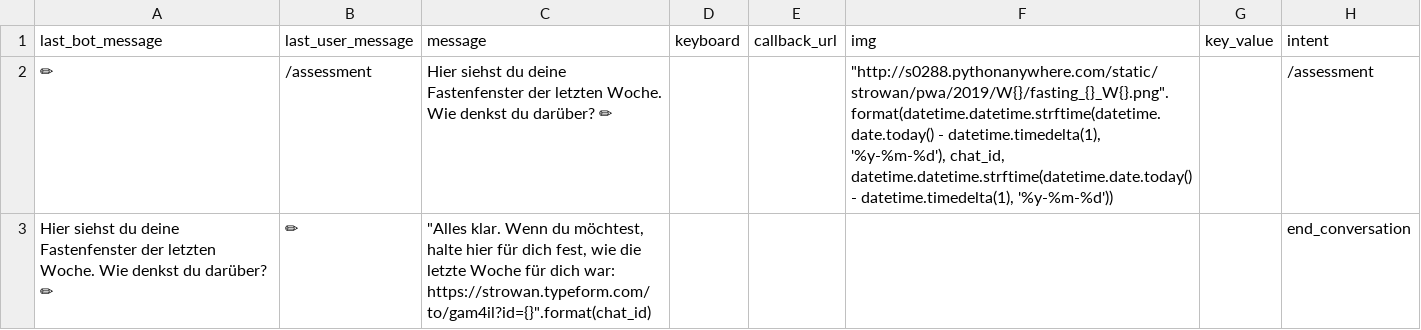
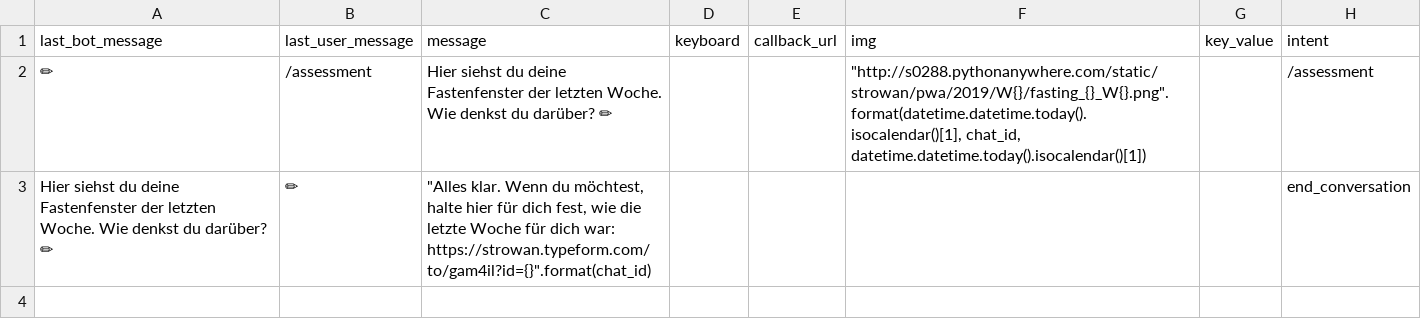
Before and after one commit to s0288/strowan_bot, a CSV file: strowan_bot/dialogues/assessment.csv, drawn as a sheet.

Commit message:
fixed bug in assessment

```diff
--- a/strowan_bot/dialogues/assessment.csv
+++ b/strowan_bot/dialogues/assessment.csv
@@ -1,3 +1,3 @@
 last_bot_message,last_user_message,message,keyboard,callback_url,img,key_value,intent
-✏,/assessment,Hier siehst du deine Fastenfenster der letzten Woche. Wie denkst du darüber? ✏,,,"""http://s0288.pythonanywhere.com/static/strowan/pwa/2019/W{}/fasting_{}_W{}.png"".format(datetime.datetime.strftime(datetime.date.today() - datetime.timedelta(1), '%y-%m-%d'), chat_id, datetime.datetime.strftime(datetime.date.today() - datetime.timedelta(1), '%y-%m-%d'))",,/assessment
+✏,/assessment,Hier siehst du deine Fastenfenster der letzten Woche. Wie denkst du darüber? ✏,,,"""http://s0288.pythonanywhere.com/static/strowan/pwa/2019/W{}/fasting_{}_W{}.png"".format(datetime.datetime.today().isocalendar()[1], chat_id, datetime.datetime.today().isocalendar()[1])",,/assessment
 Hier siehst du deine Fastenfenster der letzten Woche. Wie denkst du darüber? ✏,✏,"""Alles klar. Wenn du möchtest, halte hier für dich fest, wie die letzte Woche für dich war: https://strowan.typeform.com/to/gam4il?id={}"".format(chat_id)",,,,,end_conversation
```
